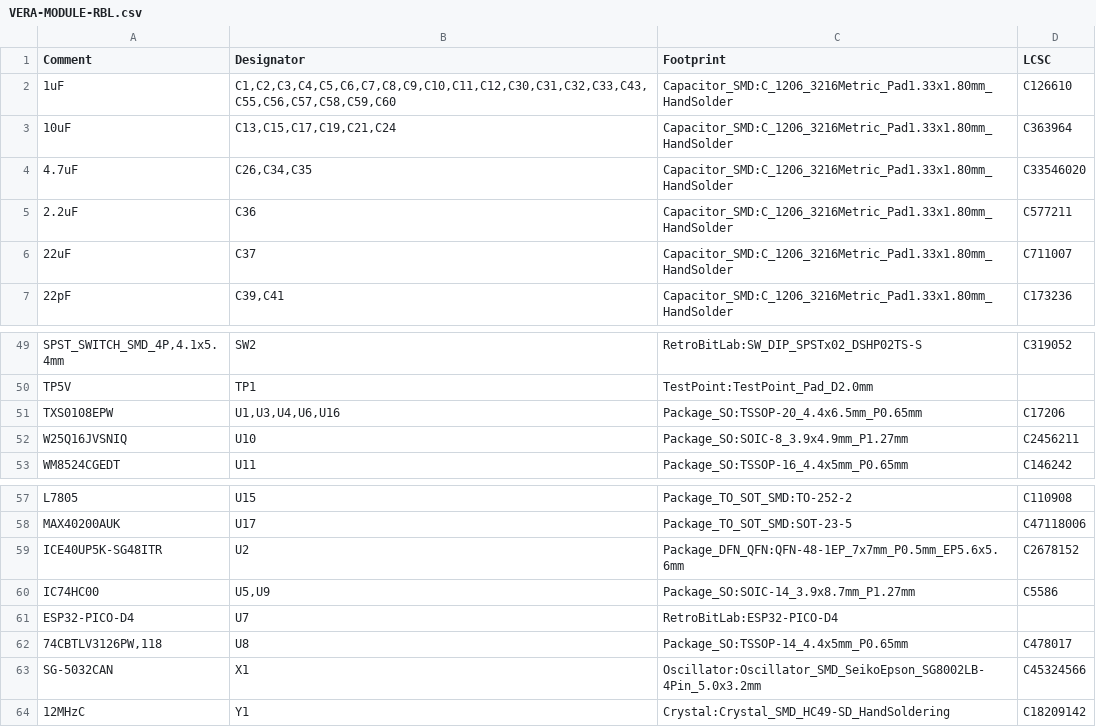
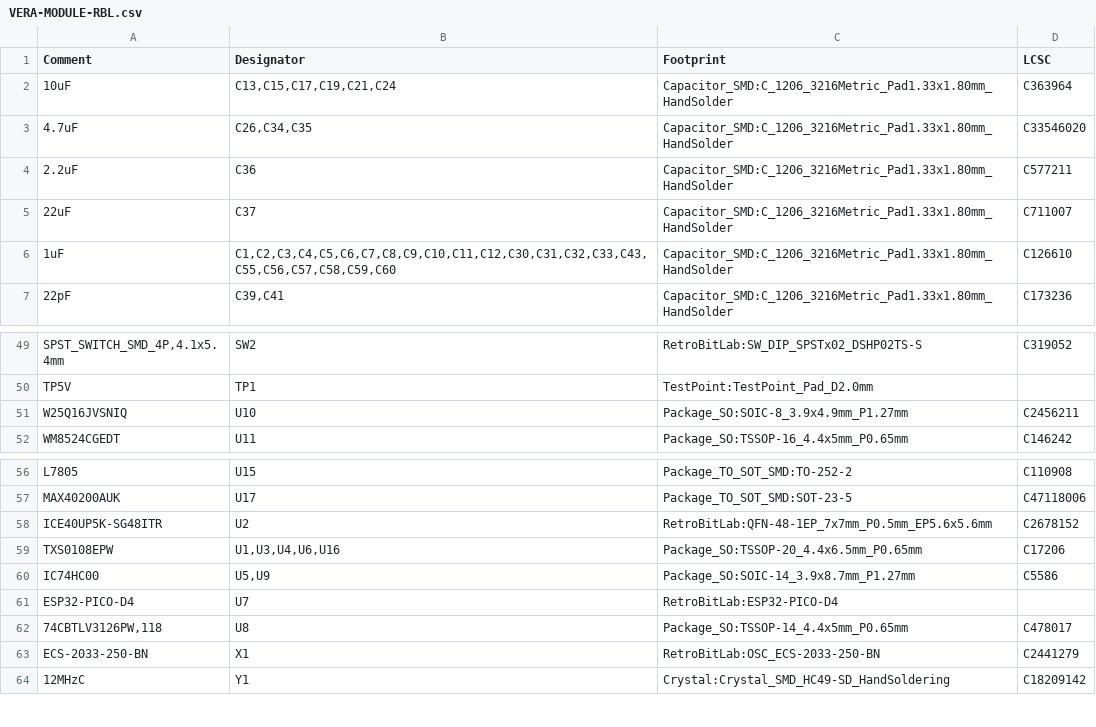
Before and after one commit to gianlucarenzi/Vera-Module-RBL-XE, a CSV file: VERA-MODULE-RBL.csv, drawn as a sheet; only a part is shown, gaps mark what is left out.

```diff
--- a/VERA-MODULE-RBL.csv
+++ b/VERA-MODULE-RBL.csv
@@ -1,3 +1,2 @@
 Comment,Designator,Footprint,LCSC
-"1uF","C1,C2,C3,C4,C5,C6,C7,C8,C9,C10,C11,C12,C30,C31,C32,C33,C43,C55,C56,C57,C58,C59,C60","Capacitor_SMD:C_1206_3216Metric_Pad1.33x1.80mm_HandSolder","C126610"
 "10uF","C13,C15,C17,C19,C21,C24","Capacitor_SMD:C_1206_3216Metric_Pad1.33x1.80mm_HandSolder","C363964"
@@ -6,2 +5,3 @@ Comment,Designator,Footprint,LCSC
 "22uF","C37","Capacitor_SMD:C_1206_3216Metric_Pad1.33x1.80mm_HandSolder","C711007"
+"1uF","C1,C2,C3,C4,C5,C6,C7,C8,C9,C10,C11,C12,C30,C31,C32,C33,C43,C55,C56,C57,C58,C59,C60","Capacitor_SMD:C_1206_3216Metric_Pad1.33x1.80mm_HandSolder","C126610"
 "22pF","C39,C41","Capacitor_SMD:C_1206_3216Metric_Pad1.33x1.80mm_HandSolder","C173236"
@@ -50,3 +50,2 @@ Comment,Designator,Footprint,LCSC
 "TP5V","TP1","TestPoint:TestPoint_Pad_D2.0mm",""
-"TXS0108EPW","U1,U3,U4,U6,U16","Package_SO:TSSOP-20_4.4x6.5mm_P0.65mm","C17206"
 "W25Q16JVSNIQ","U10","Package_SO:SOIC-8_3.9x4.9mm_P1.27mm","C2456211"
@@ -58,3 +57,4 @@ Comment,Designator,Footprint,LCSC
 "MAX40200AUK","U17","Package_TO_SOT_SMD:SOT-23-5","C47118006"
-"ICE40UP5K-SG48ITR","U2","Package_DFN_QFN:QFN-48-1EP_7x7mm_P0.5mm_EP5.6x5.6mm","C2678152"
+"ICE40UP5K-SG48ITR","U2","RetroBitLab:QFN-48-1EP_7x7mm_P0.5mm_EP5.6x5.6mm","C2678152"
+"TXS0108EPW","U1,U3,U4,U6,U16","Package_SO:TSSOP-20_4.4x6.5mm_P0.65mm","C17206"
 "IC74HC00","U5,U9","Package_SO:SOIC-14_3.9x8.7mm_P1.27mm","C5586"
@@ -62,3 +62,3 @@ Comment,Designator,Footprint,LCSC
 "74CBTLV3126PW,118","U8","Package_SO:TSSOP-14_4.4x5mm_P0.65mm","C478017"
-"SG-5032CAN","X1","Oscillator:Oscillator_SMD_SeikoEpson_SG8002LB-4Pin_5.0x3.2mm","C45324566"
+"ECS-2033-250-BN","X1","RetroBitLab:OSC_ECS-2033-250-BN","C2441279"
 "12MHzC","Y1","Crystal:Crystal_SMD_HC49-SD_HandSoldering","C18209142"
```
Also changed, not shown: 10 other files.
